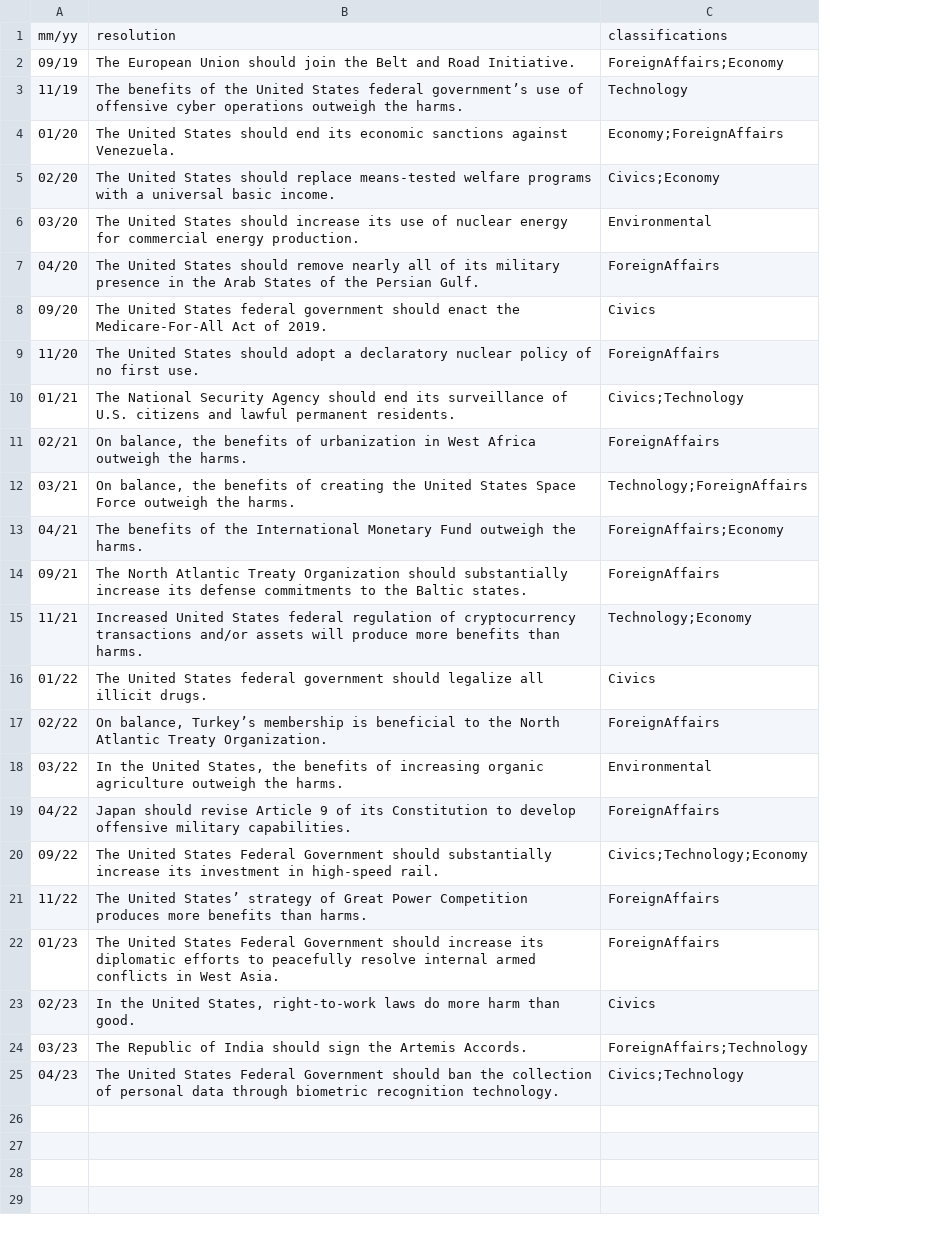
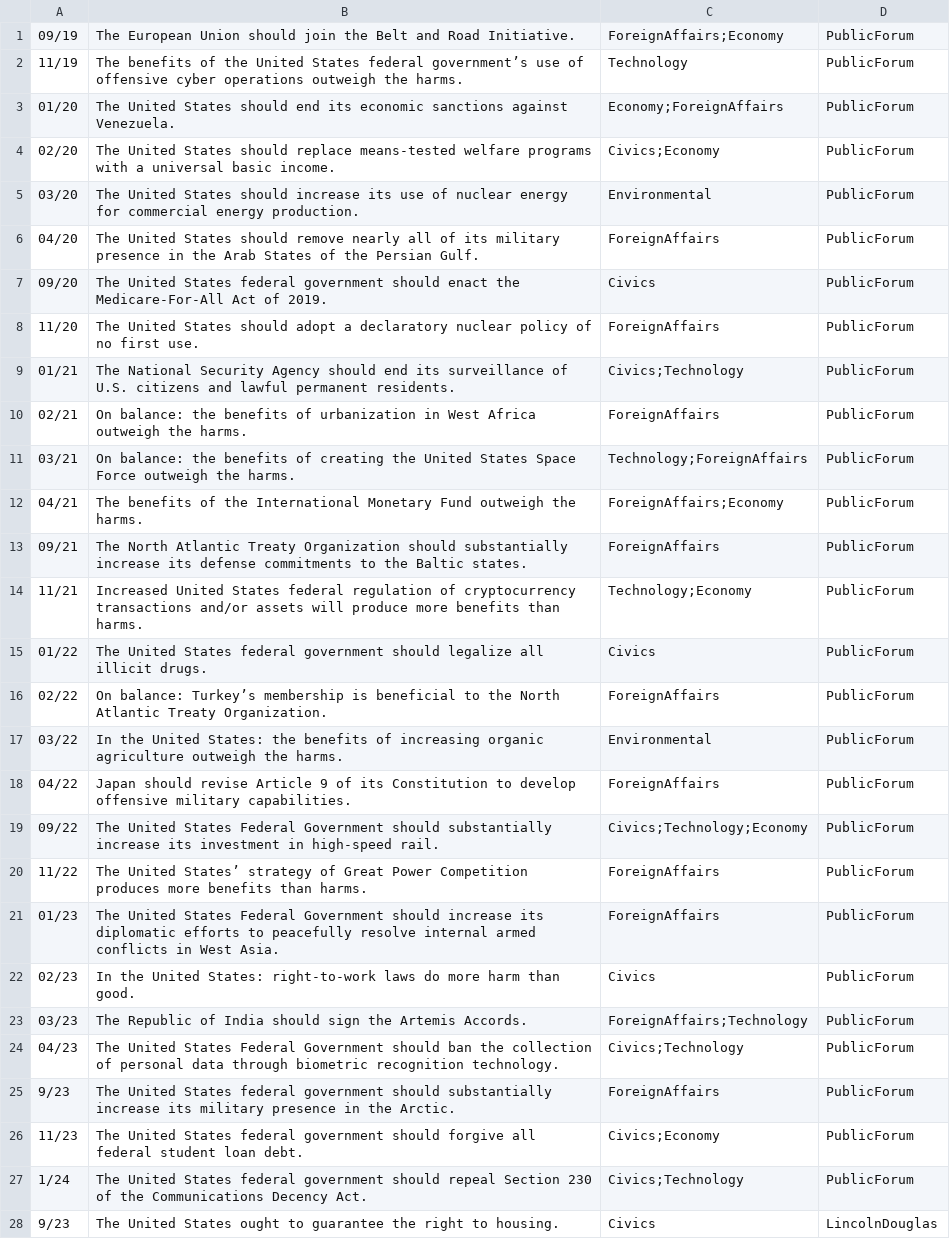
Before and after one commit to http-samc/tabroom-API, a CSV file: topics.csv, drawn as a sheet; only a part is shown; removed rows and columns are numbered as before the commit, all else as after; the diff covers the shown part only; the diff names each change by its address in the sheet, - before the commit and + after, or states it on an @@ line.

```diff
--- a/topics.csv
+++ b/topics.csv
+column D, rows 1-24: all PublicForum
-row 1: mm/yy | resolution | classifications
-B10: On balance, the benefits…
+B10: On balance: the benefits…
-B11: On balance, the benefits…
+B11: On balance: the benefits…
-B16: On balance, Turkey’s membership…
+B16: On balance: Turkey’s membership…
-B17: …the United States, the benefits…
+B17: …the United States: the benefits…
-B22: …the United States, right-to-work laws…
+B22: …the United States: right-to-work laws…
+row 25: 9/23 | The United States federal government should substantially increase its military presence in the Arctic. | ForeignAffairs | PublicForum
+row 26: 11/23 | The United States federal government should forgive all federal student loan debt. | Civics;Economy | PublicForum
+row 27: 1/24 | The United States federal government should repeal Section 230 of the Communications Decency Act. | Civics;Technology | PublicForum
+row 28: 9/23 | The United States ought to guarantee the right to housing. | Civics | LincolnDouglas
```
Also changed, not shown: 3 added rows elsewhere in this file, data.csv, 22 other files.
